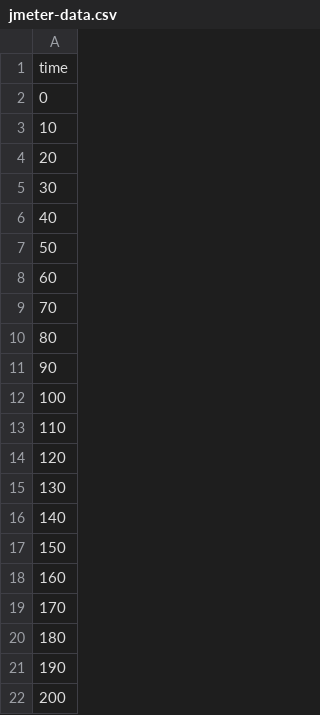
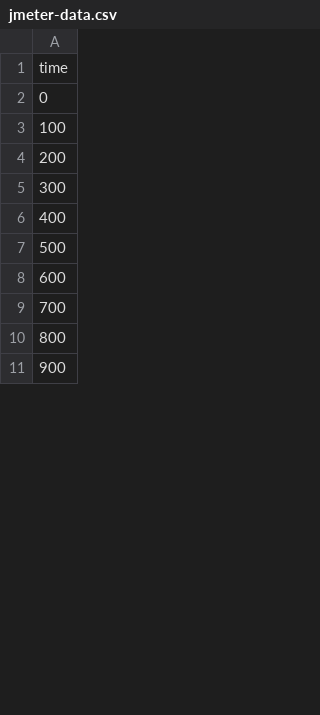
Before and after one commit to besessener/SimplePythonAppDemo, a CSV file: res/jmeter-data.csv, drawn as a sheet; only a part is shown; the shorter side is filled out with more unchanged rows; removed rows and columns are numbered as before the commit, all else as after; the diff covers the shown part only; the diff names each change by its address in the sheet, - before the commit and + after, or states it on an @@ line.

```diff
--- a/res/jmeter-data.csv
+++ b/res/jmeter-data.csv
-row 3: 10
-row 4: 20
-row 5: 30
-row 6: 40
-row 7: 50
-row 8: 60
-row 9: 70
-row 10: 80
-row 11: 90
-row 13: 110
-row 14: 120
-row 15: 130
-row 16: 140
-row 17: 150
-row 18: 160
-row 19: 170
-row 20: 180
-row 21: 190
```
Also changed, not shown: 90 added rows and 72 removed rows elsewhere in this file, 1 other file.
